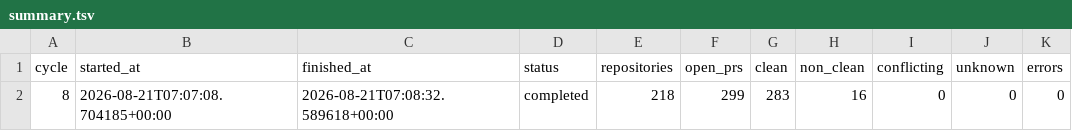
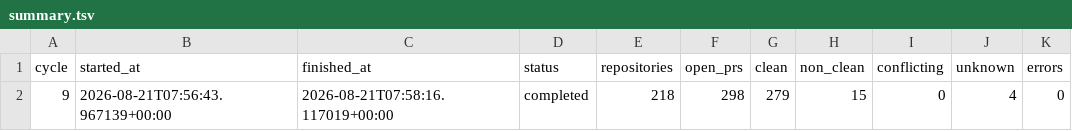
Before and after one commit to balajirajput96/autonomous-engineering-maintenance, a TSV file: state/summary.tsv, drawn as a sheet; removed rows and columns are numbered as before the commit, all else as after; the diff names each change by its address in the sheet, - before the commit and + after, or states it on an @@ line.

```diff
--- a/state/summary.tsv
+++ b/state/summary.tsv
-row 2: 8 | 2026-08-21T07:07:08.704185+00:00 | 2026-08-21T07:08:32.589618+00:00 | completed | 218 | 299 | 283 | 16 | 0 | 0 | 0
+row 2: 9 | 2026-08-21T07:56:43.967139+00:00 | 2026-08-21T07:58:16.117019+00:00 | completed | 218 | 298 | 279 | 15 | 0 | 4 | 0
```
Also changed, not shown: 1 other file.
